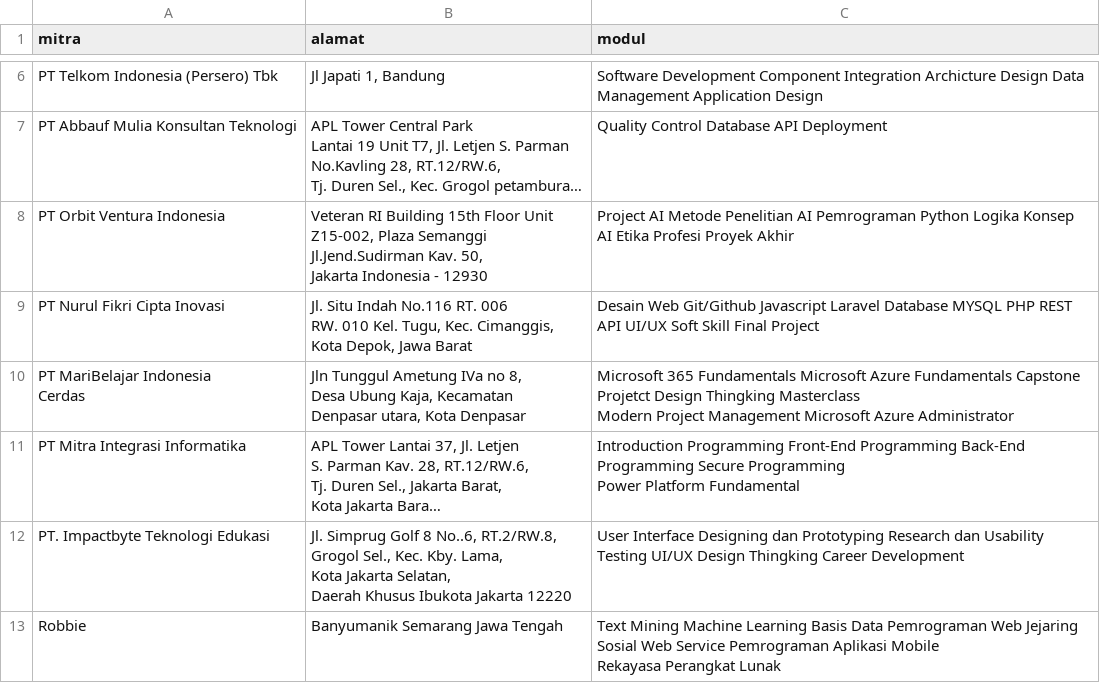
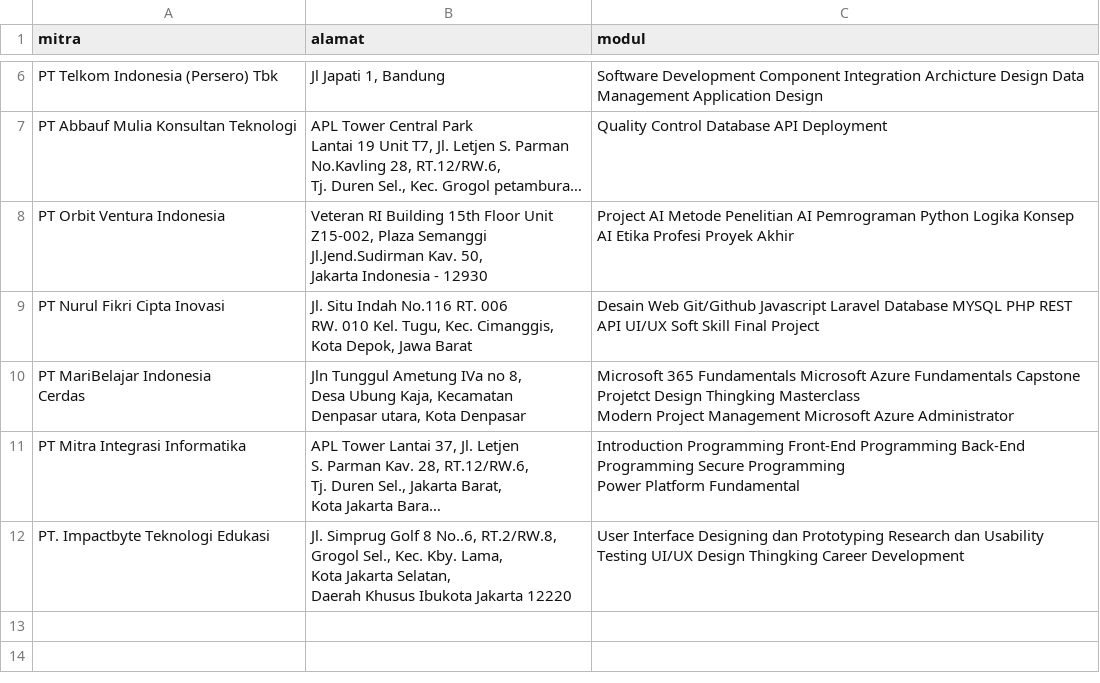
Before and after one commit to robbieadam/sistemrekomendasi, a CSV file: dataset/program_magang.csv, drawn as a sheet; only a part is shown, gaps mark what is left out; long unchanged cells end in ….

Commit message:
Update program_magang.csv

```diff
--- a/dataset/program_magang.csv
+++ b/dataset/program_magang.csv
@@ -44,3 +44 @@ Kota Jakarta Selatan,
 Daerah Khusus Ibukota Jakarta 12220",User Interface Designing dan Prototyping   Research dan Usability Testing   UI/UX   Design Thingking   Career Development
-Robbie,"Banyumanik Semarang Jawa Tengah","Text Mining   Machine Learning   Basis Data   Pemrograman Web   Jejaring Sosial   Web Service   Pemrograman Aplikasi Mobile
-Rekayasa Perangkat Lunak"
```
